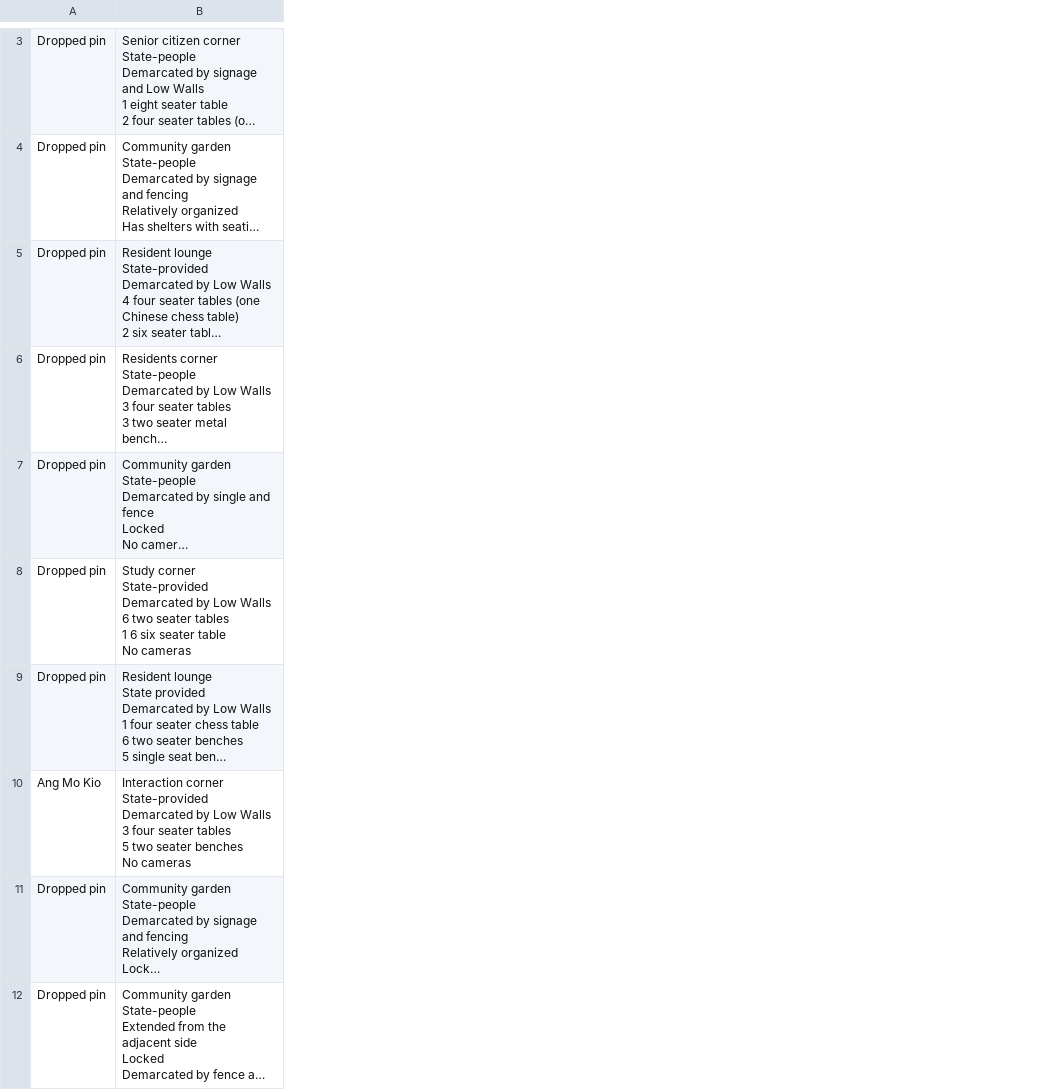
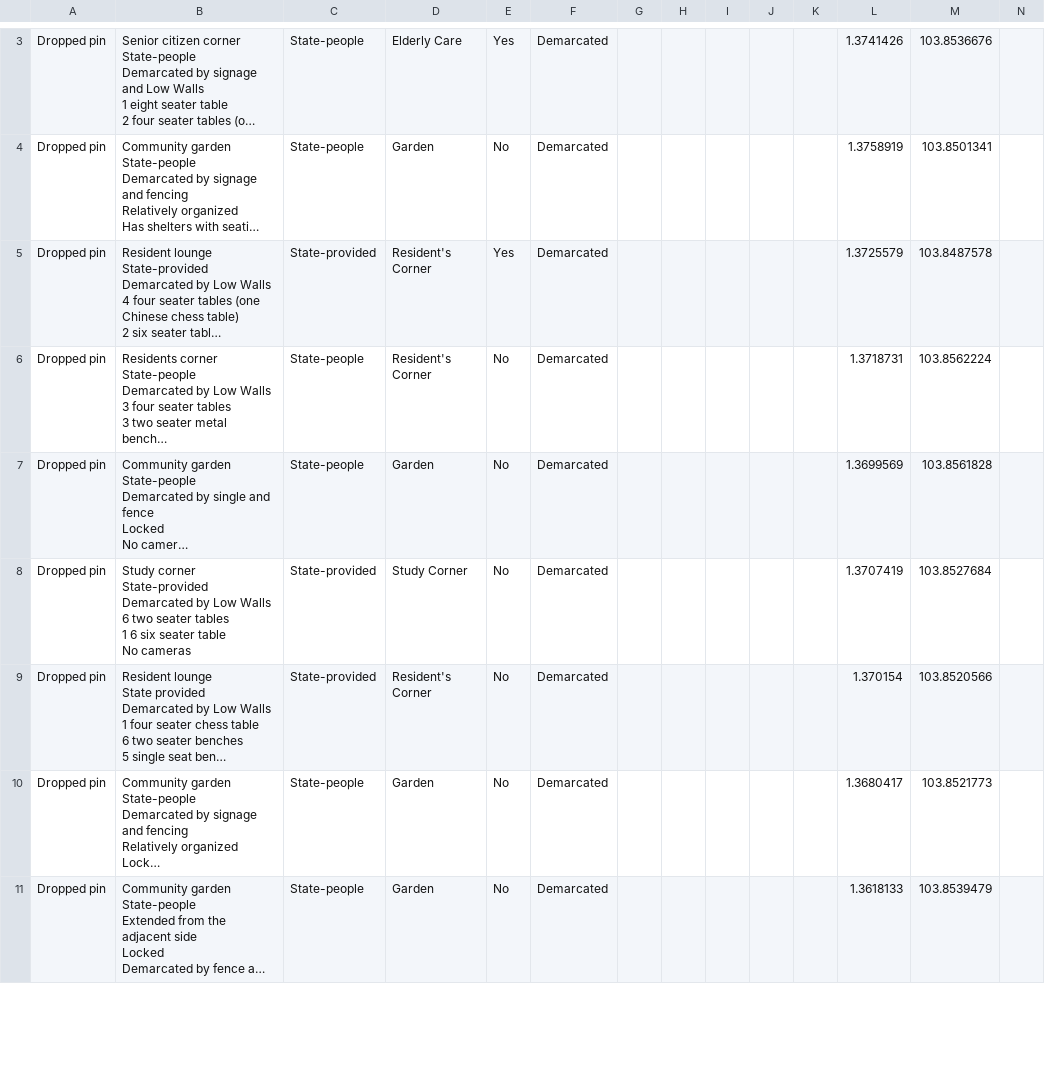
Before and after one commit to garethgc/irp, a CSV file: irpdata/Ang Mo Kio Part 1.csv, drawn as a sheet; only a part is shown, gaps mark what is left out; long unchanged cells end in …; removed rows and columns are numbered as before the commit, all else as after; rows hold the shown columns only; ↵ is a line break in a cell; the diff covers the shown part only; the diff names each change by its address in the sheet, - before the commit and + after, or states it on an @@ line.

Commit message:
Added Ang Mo Kio data points as well as the Findings and Discussion

```diff
--- a/irpdata/Ang Mo Kio Part 1.csv
+++ b/irpdata/Ang Mo Kio Part 1.csv
+column C, rows 3-11: State-people | State-people | State-provided | State-people | State-people | State-provided | State-provided | State-people | State-people
+column D, rows 3-11: Elderly Care | Garden | Resident's Corner | Resident's Corner | Garden | Study Corner | Resident's Corner | Garden | Garden
+column E, rows 3-11: Yes | No | Yes | No | No | No | No | No | No
+column F, rows 3-11: all Demarcated
+column G, empty
+column H, empty
+column I, empty
+column J, empty
+column K, empty
+column L, rows 3-11: 1.3741426 | 1.3758919 | 1.3725579 | 1.3718731 | 1.3699569 | 1.3707419 | 1.370154 | 1.3680417 | 1.3618133
+column M, rows 3-11: 103.8536676 | 103.8501341 | 103.8487578 | 103.8562224 | 103.8561828 | 103.8527684 | 103.8520566 | 103.8521773 | 103.8539479
+column N, empty
-row 10: Ang Mo Kio | Interaction corner ↵ State-provided ↵ Demarcated by Low Walls ↵ 3 four seater tables ↵ 5 two seater benches ↵ No cameras
```
Also changed, not shown: 1 added row, 1 removed row and 1 removed column elsewhere in this file, irpdata/Ang Mo Kio Part 3.csv, 12 other files.
